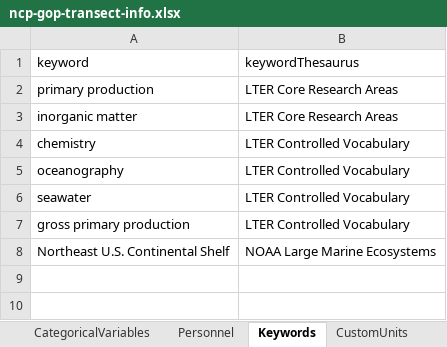
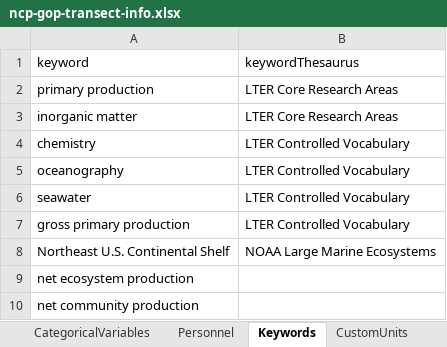
Before and after one commit to WHOIGit/nes-lter-eims-toi-ncp-gop, an Excel workbook: ncp-gop-transect-summer-2018/ncp-gop-transect-info.xlsx, sheet Keywords, drawn as a sheet; values as stored, in another font and other column widths than the file's, no borders; the diff names each change by its address in the sheet, - before the commit and + after, or states it on an @@ line.

```diff
--- a/ncp-gop-transect-summer-2018/ncp-gop-transect-info.xlsx (sheet Keywords)
+++ b/ncp-gop-transect-summer-2018/ncp-gop-transect-info.xlsx (sheet Keywords)
+row 9: net ecosystem production
+row 10: net community production
```
Also changed, not shown: sheet Personnel, eims-toi-transect/eims-transect.xlsx, ncp-gop-transect-summer-2019/ncp-gop-transect-info.xlsx, 30 other files.
